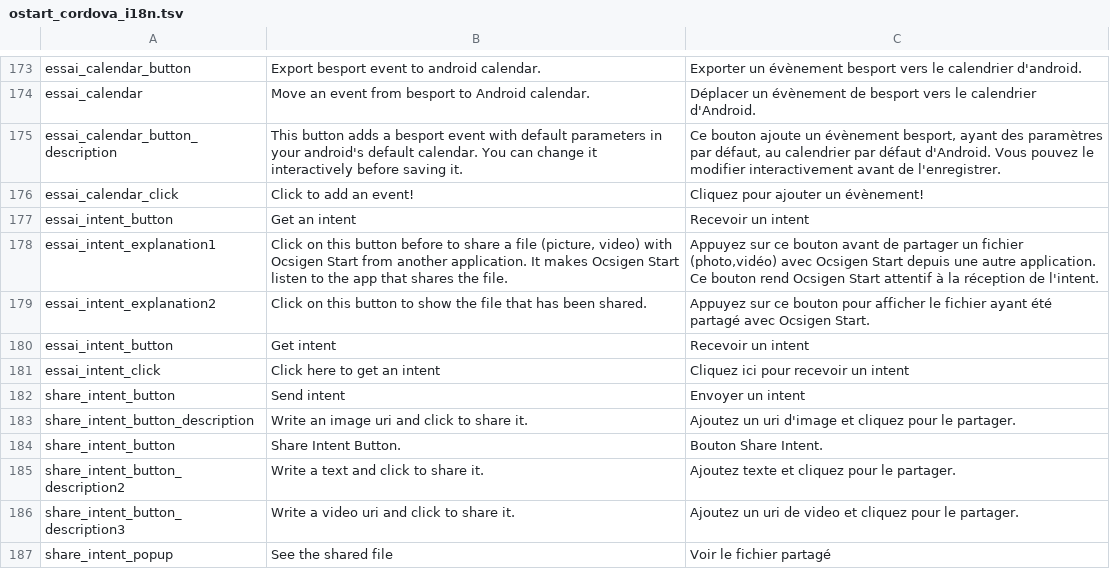
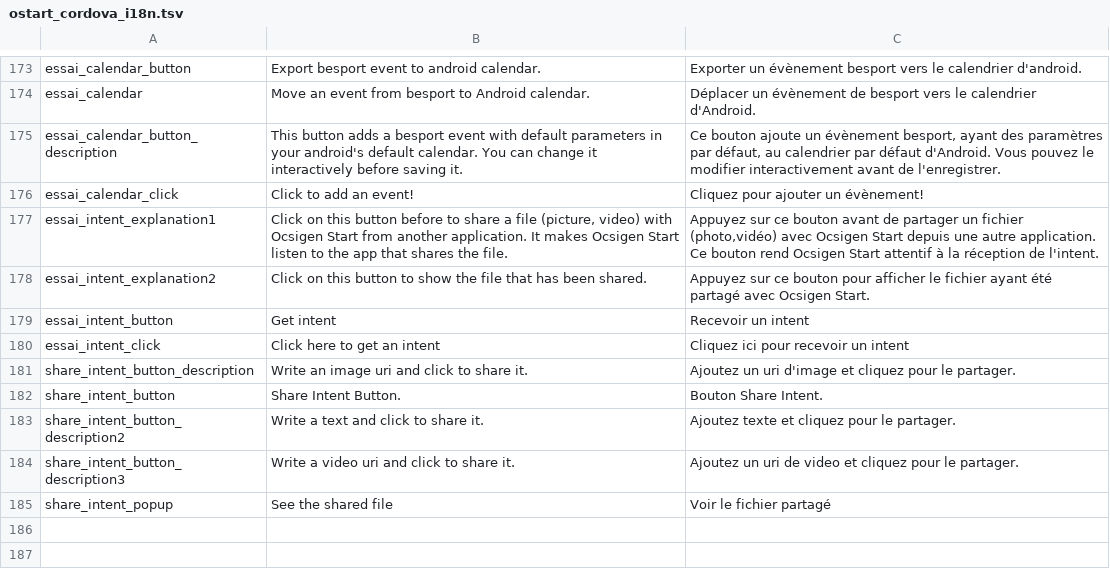
Before and after one commit to besport/demo-ocsigen-cordova, a TSV file: ostart_cordova/assets/ostart_cordova_i18n.tsv, drawn as a sheet; only a part is shown, gaps mark what is left out.

```diff
--- a/ostart_cordova/assets/ostart_cordova_i18n.tsv
+++ b/ostart_cordova/assets/ostart_cordova_i18n.tsv
@@ -176,3 +176,2 @@ essai_calendar_button_description	This button adds a besport event with default
 essai_calendar_click	Click to add an event!	Cliquez pour ajouter un évènement!
-essai_intent_button	Get an intent	Recevoir un intent
 essai_intent_explanation1	Click on this button before to share a file (picture, video) with Ocsigen Start from another application. It makes Ocsigen Start listen to the app that shares the file.	Appuyez sur ce bouton avant de partager un fichier (photo,vidéo) avec Ocsigen Start depuis une autre application. Ce bouton rend Ocsigen Start attentif à la réception de l'intent.
@@ -181,3 +180,2 @@ essai_intent_button	Get intent	Recevoir un intent
 essai_intent_click	Click here to get an intent	Cliquez ici pour recevoir un intent
-share_intent_button	Send intent	Envoyer un intent
 share_intent_button_description	Write an image uri and click to share it.	Ajoutez un uri d'image et cliquez pour le partager.
```
Also changed, not shown: 2 other files.
